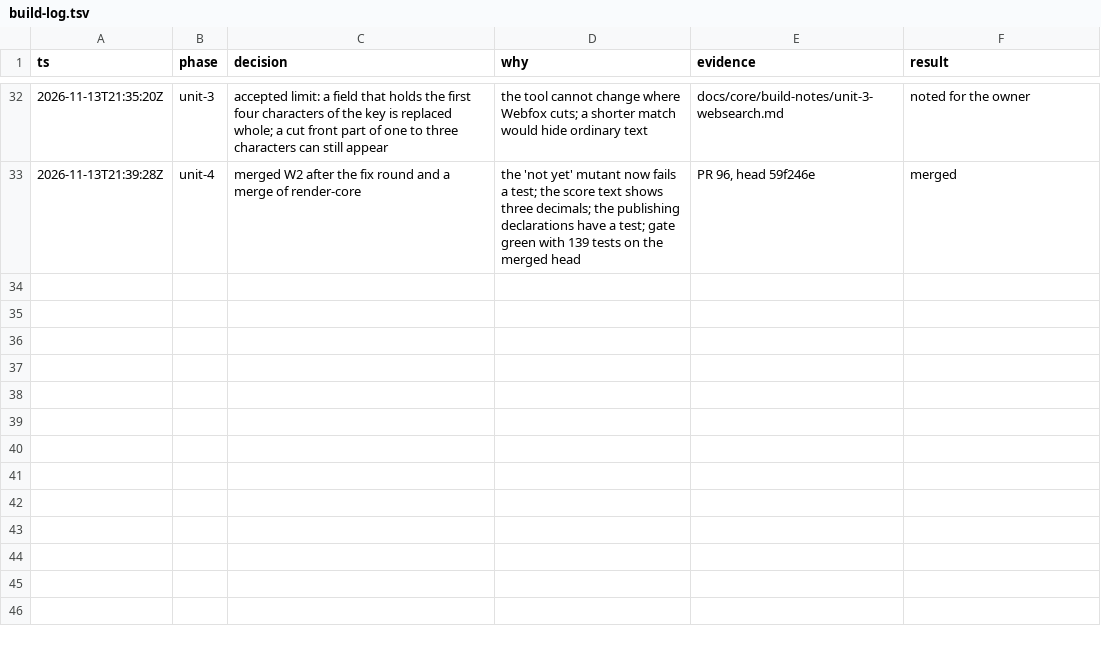
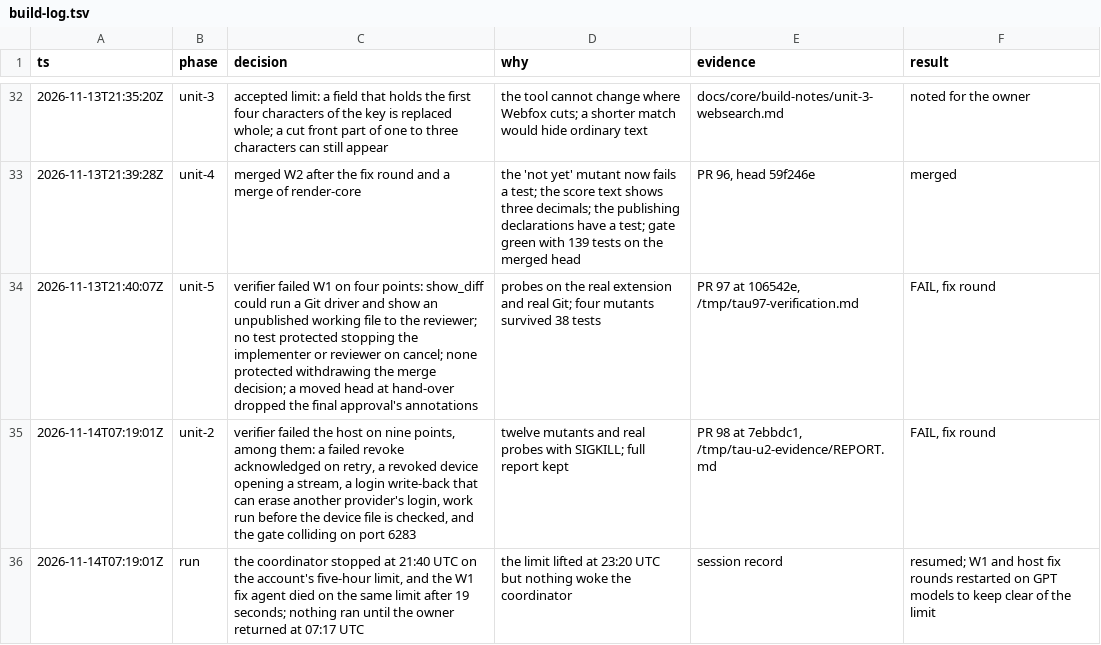
Before and after one commit to vicrdguez/render, a TSV file: docs/core/build-log.tsv, drawn as a sheet; only a part is shown, gaps mark what is left out; the diff names each change by its address in the sheet, - before the commit and + after, or states it on an @@ line.

Commit message:
docs: log the host and W1 verdicts and the pause

```diff
--- a/docs/core/build-log.tsv
+++ b/docs/core/build-log.tsv
+row 34: 2026-11-13T21:40:07Z | unit-5 | verifier failed W1 on four points: show_diff could run a Git driver and show an unpublished working file to the reviewer; no test protected stopping the implementer or reviewer on cancel; none protected withdrawing the merge decision; a moved head at hand-over dropped the final approval's annotations | probes on the real extension and real Git; four mutants survived 38 tests | PR 97 at 106542e, /tmp/tau97-verification.md | FAIL, fix round
+row 35: 2026-11-14T07:19:01Z | unit-2 | verifier failed the host on nine points, among them: a failed revoke acknowledged on retry, a revoked device opening a stream, a login write-back that can erase another provider's login, work run before the device file is checked, and the gate colliding on port 6283 | twelve mutants and real probes with SIGKILL; full report kept | PR 98 at 7ebbdc1, /tmp/tau-u2-evidence/REPORT.md | FAIL, fix round
+row 36: 2026-11-14T07:19:01Z | run | the coordinator stopped at 21:40 UTC on the account's five-hour limit, and the W1 fix agent died on the same limit after 19 seconds; nothing ran until the owner returned at 07:17 UTC | the limit lifted at 23:20 UTC but nothing woke the coordinator | session record | resumed; W1 and host fix rounds restarted on GPT models to keep clear of the limit
```
